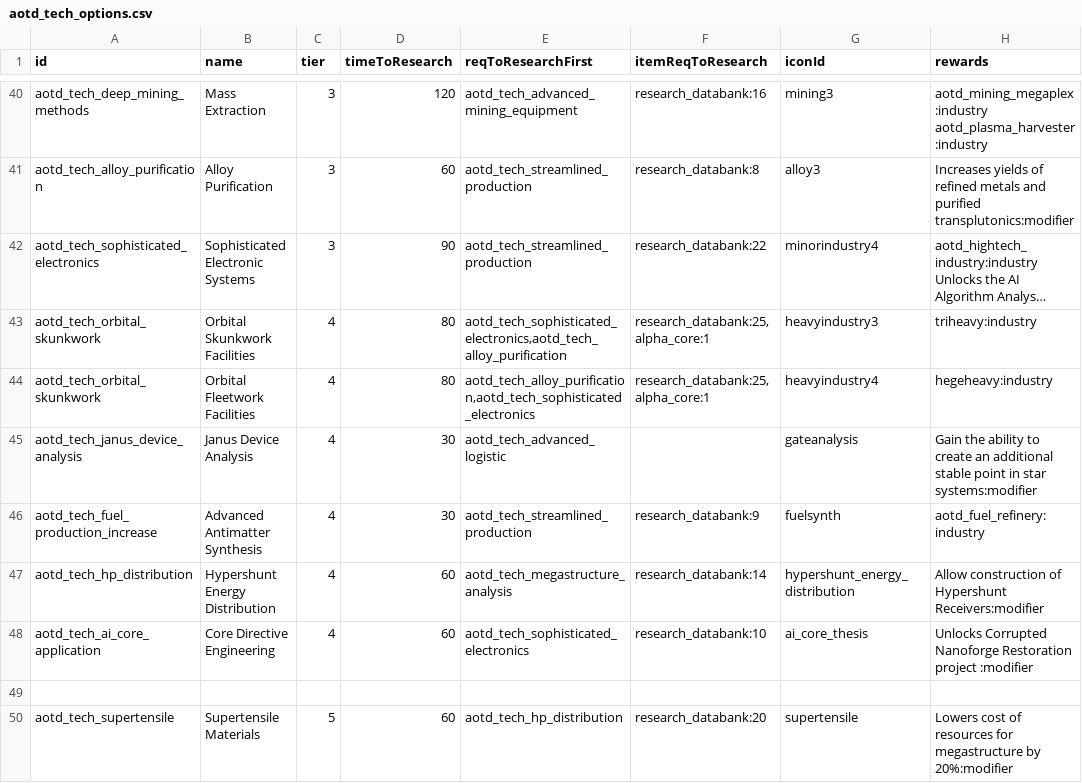
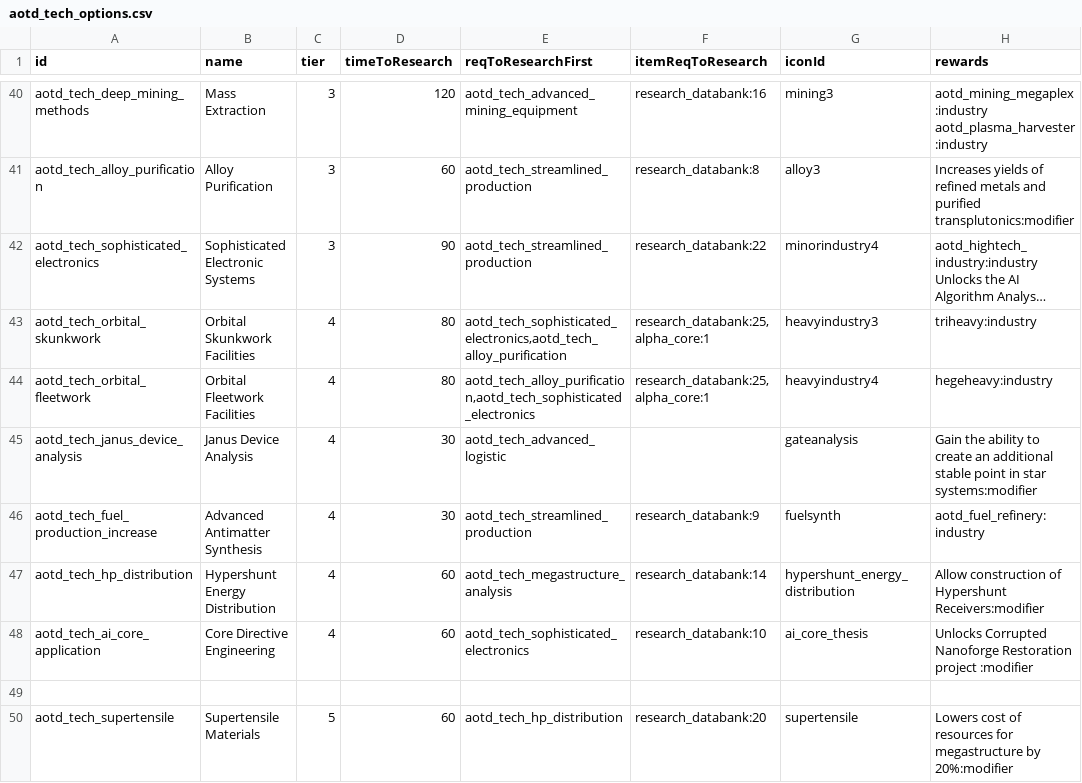
Before and after one commit to Kaysaar/Ashes-Of-The-Domain-VOK, a CSV file: data/campaign/aotd_tech_options.csv, drawn as a sheet; only a part is shown, gaps mark what is left out; long unchanged cells end in …; the diff names each change by its address in the sheet, - before the commit and + after, or states it on an @@ line.

Commit message:
Skunkworks research fix

```diff
--- a/data/campaign/aotd_tech_options.csv
+++ b/data/campaign/aotd_tech_options.csv
-A44 (id): aotd_tech_orbital_skunkwork
+A44 (id): aotd_tech_orbital_fleetwork
```
Also changed, not shown: 1 other file.
